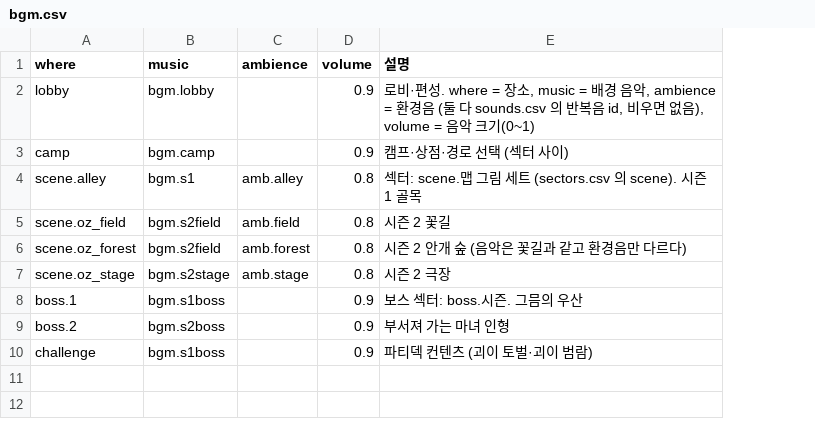
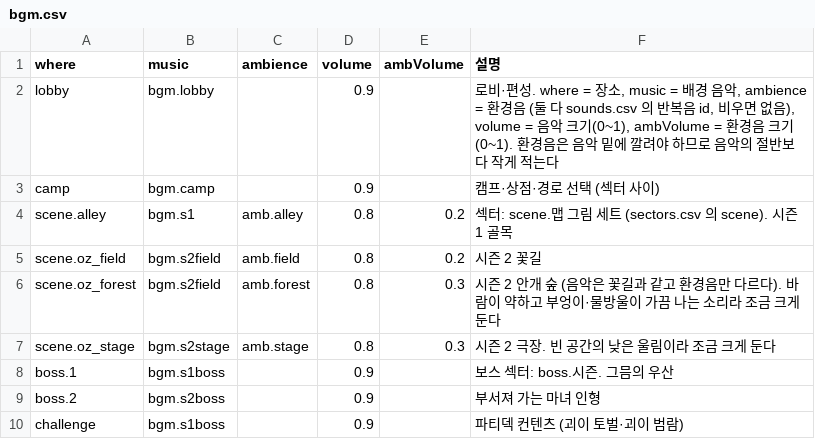
Before and after one commit to zerocoke8/tarcov, a CSV file: data/sound/bgm.csv, drawn as a sheet; addresses are those after the commit; the diff names each change by its address in the sheet, - before the commit and + after, or states it on an @@ line.

```diff
--- a/data/sound/bgm.csv
+++ b/data/sound/bgm.csv
+column E (ambVolume), rows 4-7: 0.2 | 0.2 | 0.3 | 0.3
-F2 (설명): …악 크기(0~1)
+F2 (설명): …악 크기(0~1), ambVolume = 환경음 크기(0~1). 환경음은 음악 밑에 깔려야 하므로 음악의 절반보다 작게 적는다
-F6 (설명): …다르다)
+F6 (설명): …다르다). 바람이 약하고 부엉이·물방울이 가끔 나는 소리라 조금 크게 둔다
-F7 (설명): 시즌 2 극장
+F7 (설명): 시즌 2 극장. 빈 공간의 낮은 울림이라 조금 크게 둔다
```
Also changed, not shown: data/params.csv, 6 other files.
